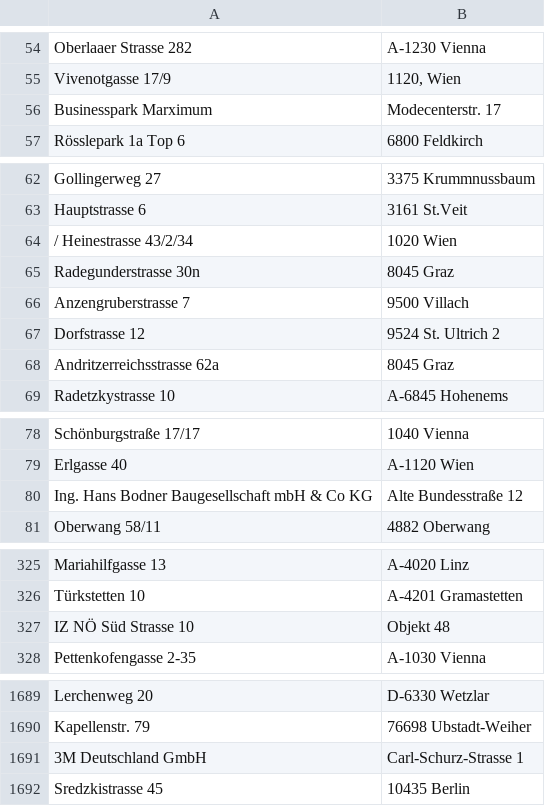
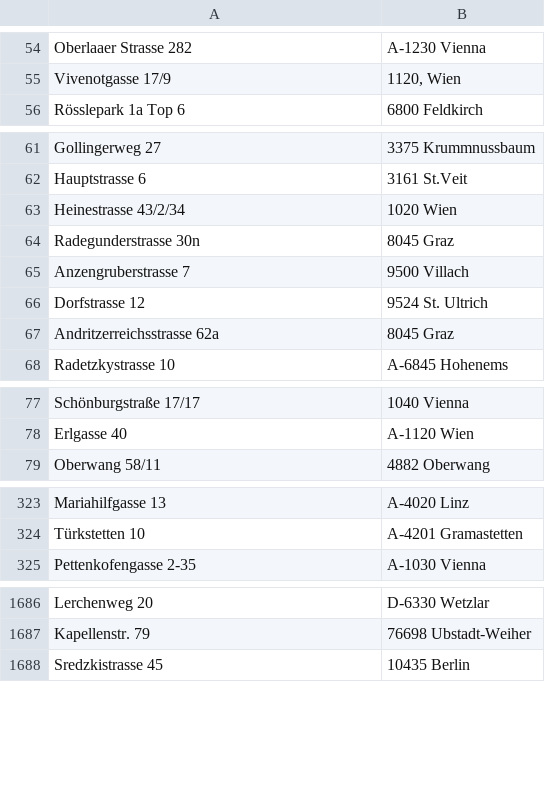
Before and after one commit to JoachimOpdenakker/afstudeerproject-ner-spacy, a CSV file: data/samples/500ksample-europefilter-address.csv, drawn as a sheet; only a part is shown, gaps mark what is left out; the diff covers the shown part only.

```diff
--- a/data/samples/500ksample-europefilter-address.csv
+++ b/data/samples/500ksample-europefilter-address.csv
@@ -55,3 +55,2 @@ Oberlaaer Strasse 282,A-1230 Vienna
 Vivenotgasse 17/9,"1120, Wien"
-Businesspark Marximum,Modecenterstr. 17
 Rösslepark 1a Top 6,6800 Feldkirch
@@ -63,6 +62,6 @@ Gollingerweg 27,3375 Krummnussbaum
 Hauptstrasse 6,3161 St.Veit
-/ Heinestrasse 43/2/34,1020 Wien
+Heinestrasse 43/2/34,1020 Wien
 Radegunderstrasse 30n,8045 Graz
 Anzengruberstrasse 7,9500 Villach
-Dorfstrasse 12,9524 St. Ultrich 2
+Dorfstrasse 12,9524 St. Ultrich
 Andritzerreichsstrasse 62a,8045 Graz
@@ -79,3 +78,2 @@ Schönburgstraße 17/17,1040 Vienna
 Erlgasse 40,A-1120 Wien
-Ing. Hans Bodner Baugesellschaft mbH & Co KG,Alte Bundesstraße 12
 Oberwang 58/11,4882 Oberwang
@@ -326,3 +324,2 @@ Mariahilfgasse 13,A-4020 Linz
 Türkstetten 10,A-4201 Gramastetten
-IZ NÖ Süd Strasse 10,Objekt 48
 Pettenkofengasse 2-35,A-1030 Vienna
@@ -1690,3 +1687,2 @@ Lerchenweg 20,D-6330 Wetzlar
 Kapellenstr. 79,76698 Ubstadt-Weiher
-3M Deutschland GmbH,Carl-Schurz-Strasse 1
 Sredzkistrasse 45,10435 Berlin
```
Also changed, not shown: 1 removed row and 8 edited cells elsewhere in this file, 16 other files.
